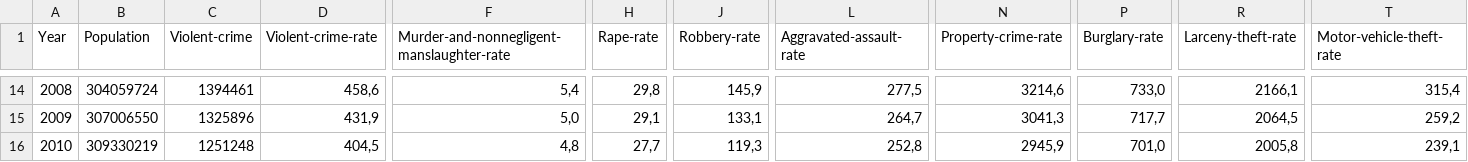
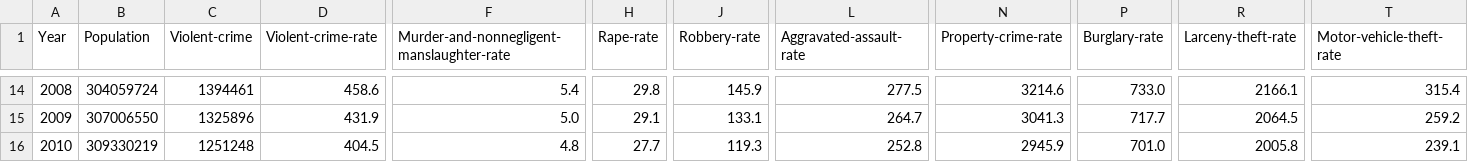
Before and after one commit to aichbauer/info_viz_d3, a CSV file: src/assets/data/CrimeInTheUS_Volume_Rate_per_100000_inhabitants_1996-2015.csv, drawn as a sheet; only a part is shown, gaps mark what is left out; the diff covers the shown part only; the diff names each change by its address in the sheet, - before the commit and + after, or states it on an @@ line.

```diff
--- a/src/assets/data/CrimeInTheUS_Volume_Rate_per_100000_inhabitants_1996-2015.csv
+++ b/src/assets/data/CrimeInTheUS_Volume_Rate_per_100000_inhabitants_1996-2015.csv
-D14 (Violent-crime-rate): 458,6
+D14 (Violent-crime-rate): 458.6
-F14: 5,4
+F14: 5.4
-H14 (Rape-rate): 29,8
+H14 (Rape-rate): 29.8
-J14 (Robbery-rate): 145,9
+J14 (Robbery-rate): 145.9
-L14 (Aggravated-assault-rate): 277,5
+L14 (Aggravated-assault-rate): 277.5
-N14 (Property-crime-rate): 3214,6
+N14 (Property-crime-rate): 3214.6
-P14 (Burglary-rate): 733,0
+P14 (Burglary-rate): 733.0
-R14 (Larceny-theft-rate): 2166,1
+R14 (Larceny-theft-rate): 2166.1
-T14 (Motor-vehicle-theft-rate): 315,4
+T14 (Motor-vehicle-theft-rate): 315.4
-D15 (Violent-crime-rate): 431,9
+D15 (Violent-crime-rate): 431.9
-F15: 5,0
+F15: 5.0
-H15 (Rape-rate): 29,1
+H15 (Rape-rate): 29.1
-J15 (Robbery-rate): 133,1
+J15 (Robbery-rate): 133.1
-L15 (Aggravated-assault-rate): 264,7
+L15 (Aggravated-assault-rate): 264.7
-N15 (Property-crime-rate): 3041,3
+N15 (Property-crime-rate): 3041.3
-P15 (Burglary-rate): 717,7
+P15 (Burglary-rate): 717.7
-R15 (Larceny-theft-rate): 2064,5
+R15 (Larceny-theft-rate): 2064.5
-T15 (Motor-vehicle-theft-rate): 259,2
+T15 (Motor-vehicle-theft-rate): 259.2
-D16 (Violent-crime-rate): 404,5
+D16 (Violent-crime-rate): 404.5
-F16: 4,8
+F16: 4.8
-H16 (Rape-rate): 27,7
+H16 (Rape-rate): 27.7
-J16 (Robbery-rate): 119,3
+J16 (Robbery-rate): 119.3
-L16 (Aggravated-assault-rate): 252,8
+L16 (Aggravated-assault-rate): 252.8
-N16 (Property-crime-rate): 2945,9
+N16 (Property-crime-rate): 2945.9
-P16 (Burglary-rate): 701,0
+P16 (Burglary-rate): 701.0
-R16 (Larceny-theft-rate): 2005,8
+R16 (Larceny-theft-rate): 2005.8
-T16 (Motor-vehicle-theft-rate): 239,1
+T16 (Motor-vehicle-theft-rate): 239.1
```
Also changed, not shown: 153 edited cells elsewhere in this file, src/assets/data/CrimeInTheUS_Region_State_2009-2015.csv, 4 other files.
